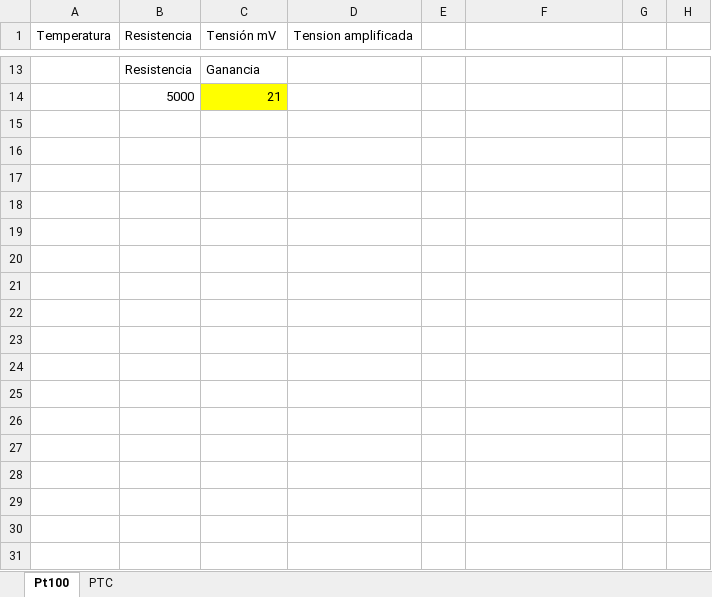
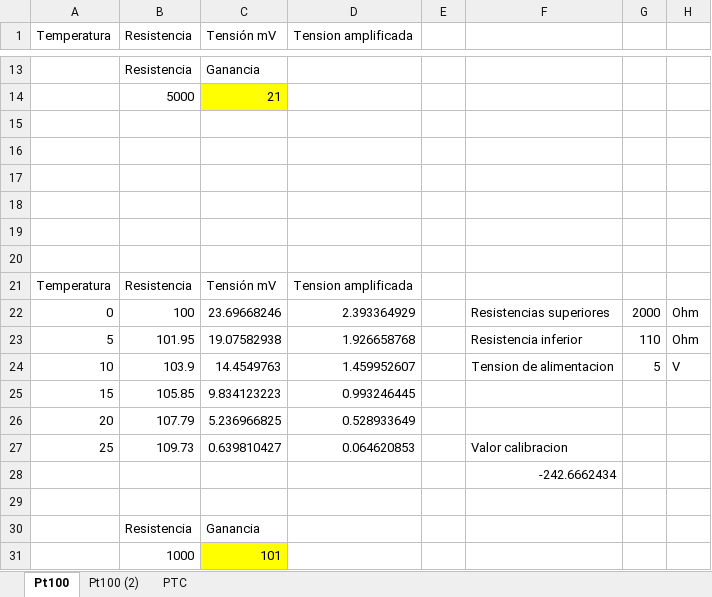
Before and after one commit to marcosrc92/ESP32_4_sensores, an Excel workbook: Conversiones ADC temp.xlsx, sheet Pt100, drawn as a sheet; only a part is shown, gaps mark what is left out; values as stored, in another font and other column widths than the file's, no borders; charts and pictures not drawn; the diff names each change by its address in the sheet, - before the commit and + after, or states it on an @@ line.

```diff
--- a/Conversiones ADC temp.xlsx (sheet Pt100)
+++ b/Conversiones ADC temp.xlsx (sheet Pt100)
+sheet tab: Pt100 (2)
+row 15: (empty)
+row 16: (empty)
+row 17: (empty)
+row 18: (empty)
+row 19: (empty)
+row 20: (empty)
+row 21: Temperatura | Resistencia | Tensión mV | Tension amplificada
+row 22: 0 | 100 | 23.69668246 | 2.393364929 |  | Resistencias superiores | 2000 | Ohm
+row 23: 5 | 101.95 | 19.07582938 | 1.926658768 |  | Resistencia inferior | 110 | Ohm
+row 24: 10 | 103.9 | 14.4549763 | 1.459952607 |  | Tension de alimentacion | 5 | V
+row 25: 15 | 105.85 | 9.834123223 | 0.993246445
+row 26: 20 | 107.79 | 5.236966825 | 0.528933649
+row 27: 25 | 109.73 | 0.639810427 | 0.064620853 |  | Valor calibracion
+row 28:  |  |  |  |  | -242.6662434
+row 29: (empty)
+row 30:  | Resistencia | Ganancia
+row 31:  | 1000 | 101
```
Also changed, not shown: charts or pictures, 2 other files.
